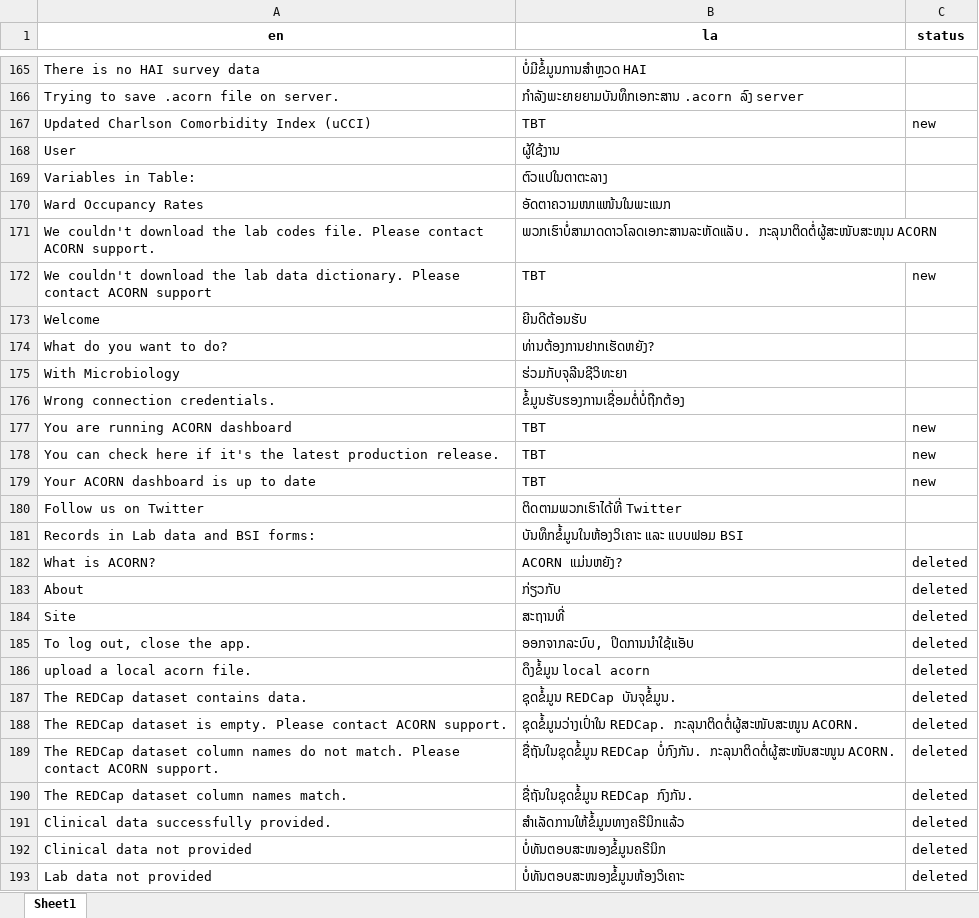
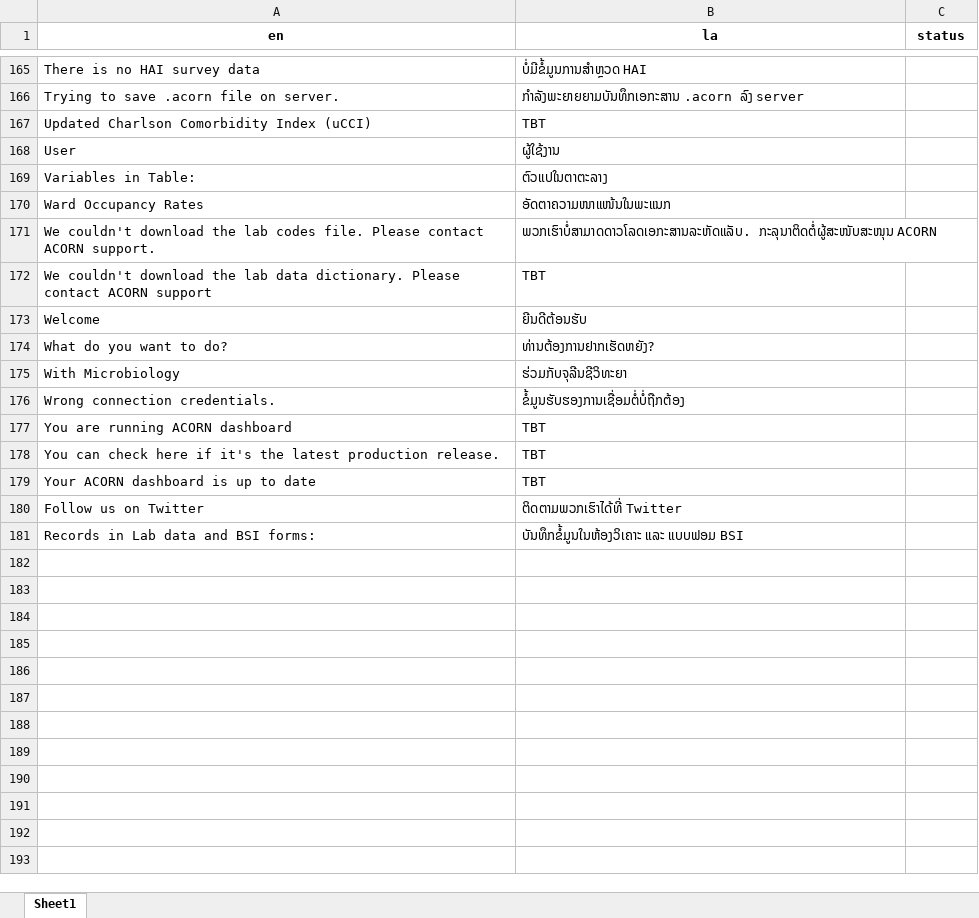
Before and after one commit to acornamr/acorn-dashboard, an Excel workbook: misc/translations/en_la_elements_to_update.xlsx, sheet Sheet1, drawn as a sheet; only a part is shown, gaps mark what is left out; values as stored, in another font and other column widths than the file's, no borders; the diff covers the shown part only; the diff names each change by its address in the sheet, - before the commit and + after, or states it on an @@ line.

```diff
--- a/misc/translations/en_la_elements_to_update.xlsx (sheet Sheet1)
+++ b/misc/translations/en_la_elements_to_update.xlsx (sheet Sheet1)
-C167 (status): new
+C167 (status): (empty)
-C172 (status): new
+C172 (status): (empty)
-C177:C179 (status): new
+C177:C179 (status): (empty)
-row 182: What is ACORN? | ACORN ແມ່ນຫຍັງ? | deleted
-row 183: About | ກ່ຽວກັບ | deleted
-row 184: Site | ສະຖານທີ່ | deleted
-row 185: To log out, close the app. | ອອກຈາກລະບົບ, ປິດການນຳໃຊ້ແອັບ | deleted
-row 186: upload a local acorn file. | ດຶງຂໍ້ມູນ local acorn | deleted
-row 187: The REDCap dataset contains data. | ຊຸດຂໍ້ມູນ REDCap ບັນຈຸຂໍ້ມູນ. | deleted
-row 188: The REDCap dataset is empty. Please contact ACORN support. | ຊຸດຂໍ້ມູນວ່າງເປົ່າໃນ REDCap. ກະລຸນາຕິດຕໍ່ຜູ້ສະໜັບສະໜູນ ACORN. | deleted
-row 189: The REDCap dataset column names do not match. Please contact ACORN support. | ຊື່ຖັນໃນຊຸດຂໍ້ມູນ REDCap ບໍ່ກົງກັນ. ກະລຸນາຕິດຕໍ່ຜູ້ສະໜັບສະໜູນ ACORN. | deleted
-row 190: The REDCap dataset column names match. | ຊື່ຖັນໃນຊຸດຂໍ້ມູນ REDCap ກົງກັນ. | deleted
-row 191: Clinical data successfully provided. | ສຳເລັດການໃຫ້ຂໍ້ມູນທາງຄຣີນິກແລ້ວ | deleted
-row 192: Clinical data not provided | ບໍ່ທັນຕອບສະໜອງຂໍ້ມູນຄຣີນິກ | deleted
-row 193: Lab data not provided | ບໍ່ທັນຕອບສະໜອງຂໍ້ມູນຫ້ອງວິເຄາະ | deleted
```
Also changed, not shown: 24 removed rows and 29 edited cells elsewhere in this sheet, misc/translations/en_ba_elements_to_update.xlsx, misc/translations/en_kh_elements_to_update.xlsx, 18 other files.
